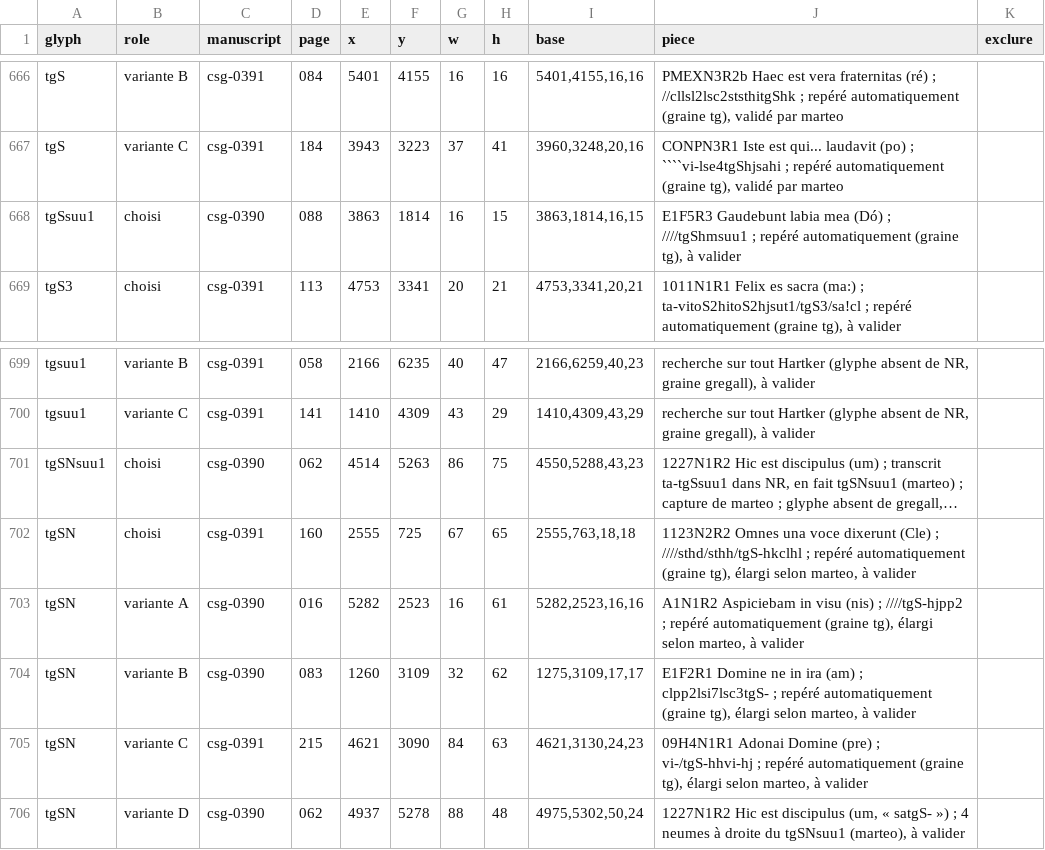
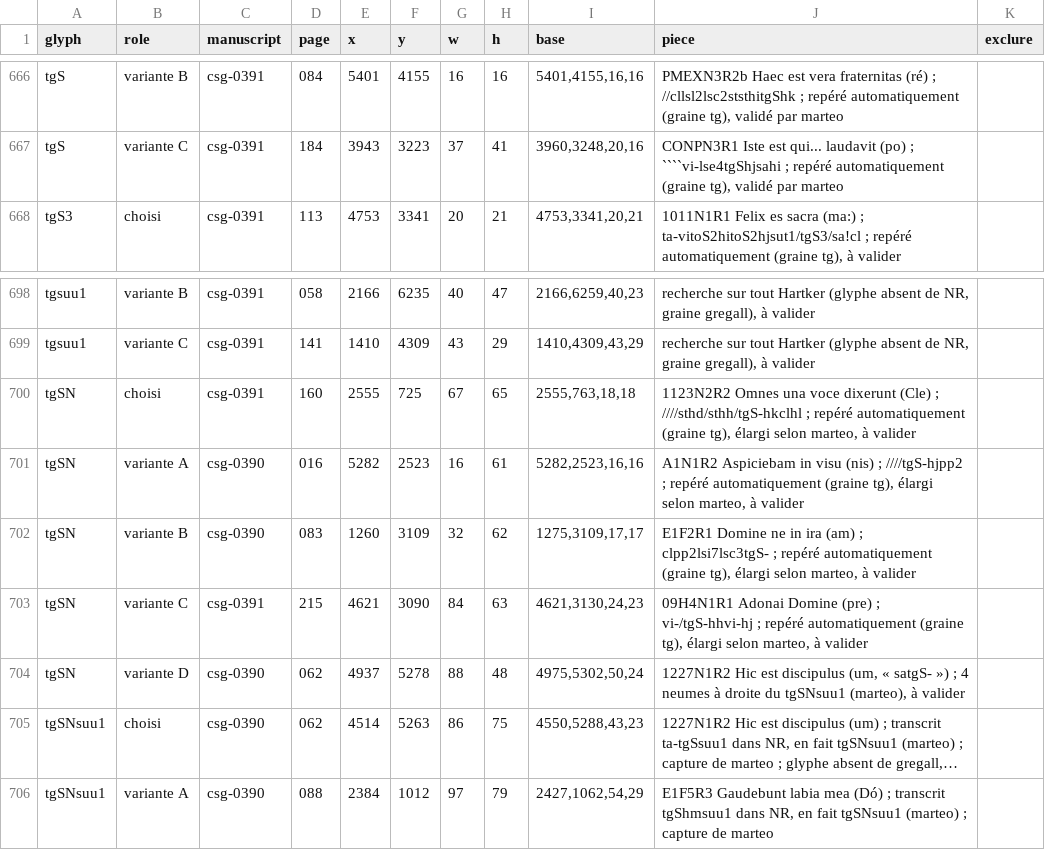
Before and after one commit to Nocturnale-Romanum/tooling, a CSV file: .claude/skills/grehartker/sources/exemplaires.csv, drawn as a sheet; only a part is shown, gaps mark what is left out; long unchanged cells end in …; removed rows and columns are numbered as before the commit, all else as after; the diff names each change by its address in the sheet, - before the commit and + after, or states it on an @@ line.

```diff
--- a/.claude/skills/grehartker/sources/exemplaires.csv
+++ b/.claude/skills/grehartker/sources/exemplaires.csv
-row 668: tgSsuu1 | choisi | csg-0390 | 088 | 3863 | 1814 | 16 | 15 | 3863,1814,16,15 | E1F5R3 Gaudebunt labia mea (Dó) ; ////tgShmsuu1 ; repéré automatiquement (graine tg), à valider
@@ row 701 moved to row 705: tgSNsuu1 @@
+row 706: tgSNsuu1 | variante A | csg-0390 | 088 | 2384 | 1012 | 97 | 79 | 2427,1062,54,29 | E1F5R3 Gaudebunt labia mea (Dó) ; transcrit tgShmsuu1 dans NR, en fait tgSNsuu1 (marteo) ; capture de marteo
```
Also changed, not shown: .claude/skills/grehartker/sources/reperes.csv.
